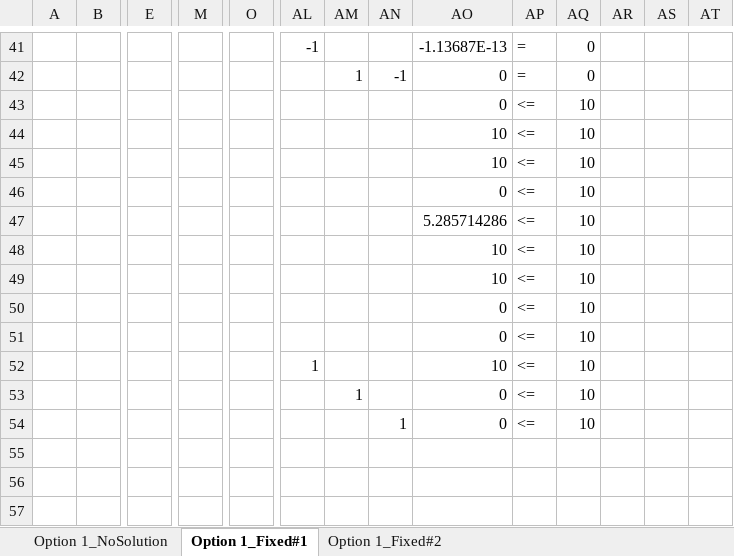
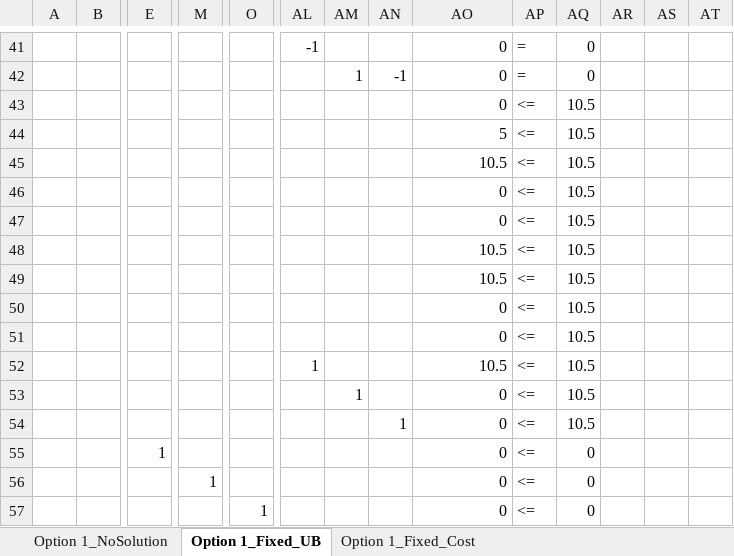
Before and after one commit to jbf232/OSCM230, an Excel workbook: Fall 2015/Cases/Clamona/Solutions.xlsm, sheet Option 1_Fixed_UB, drawn as a sheet; only a part is shown, gaps mark what is left out; values as stored, in another font and other column widths than the file's, no borders; rows hold the shown columns only; the diff covers the shown part only; the diff names each change by its address in the sheet, - before the commit and + after, or states it on an @@ line.

```diff
--- a/Fall 2015/Cases/Clamona/Solutions.xlsm (sheet Option 1_Fixed_UB)
+++ b/Fall 2015/Cases/Clamona/Solutions.xlsm (sheet Option 1_Fixed_UB)
-sheet tab: Option 1_Fixed#1
+sheet tab: Option 1_Fixed_UB
-sheet tab: Option 1_Fixed#2
+sheet tab: Option 1_Fixed_Cost
-AO41: -1.13687E-13
+AO41: 0
-AQ43:AQ54: 10
+AQ43:AQ54: 10.5
-AO44: 10
+AO44: 5
-AO45: 10
+AO45: 10.5
-AO47: 5.285714286
+AO47: 0
-AO48:AO49: 10
+AO48:AO49: 10.5
-AO52: 10
+AO52: 10.5
+row 55:  |  | 1 |  |  |  |  |  | 0 | <= | 0
+row 56:  |  |  | 1 |  |  |  |  | 0 | <= | 0
+row 57:  |  |  |  | 1 |  |  |  | 0 | <= | 0
```
Also changed, not shown: 1 added row, 1 removed row and 31 edited cells elsewhere in this sheet, sheet Option 1_Fixed_Cost, sheet Option 1_NoSolution.
